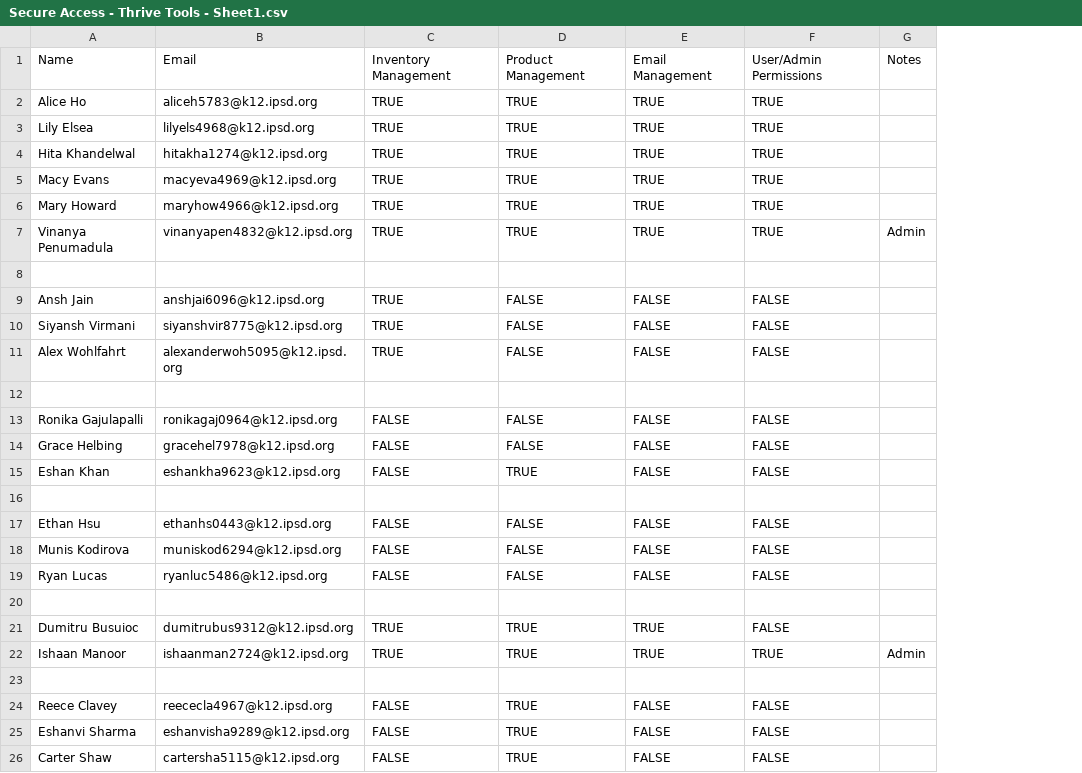
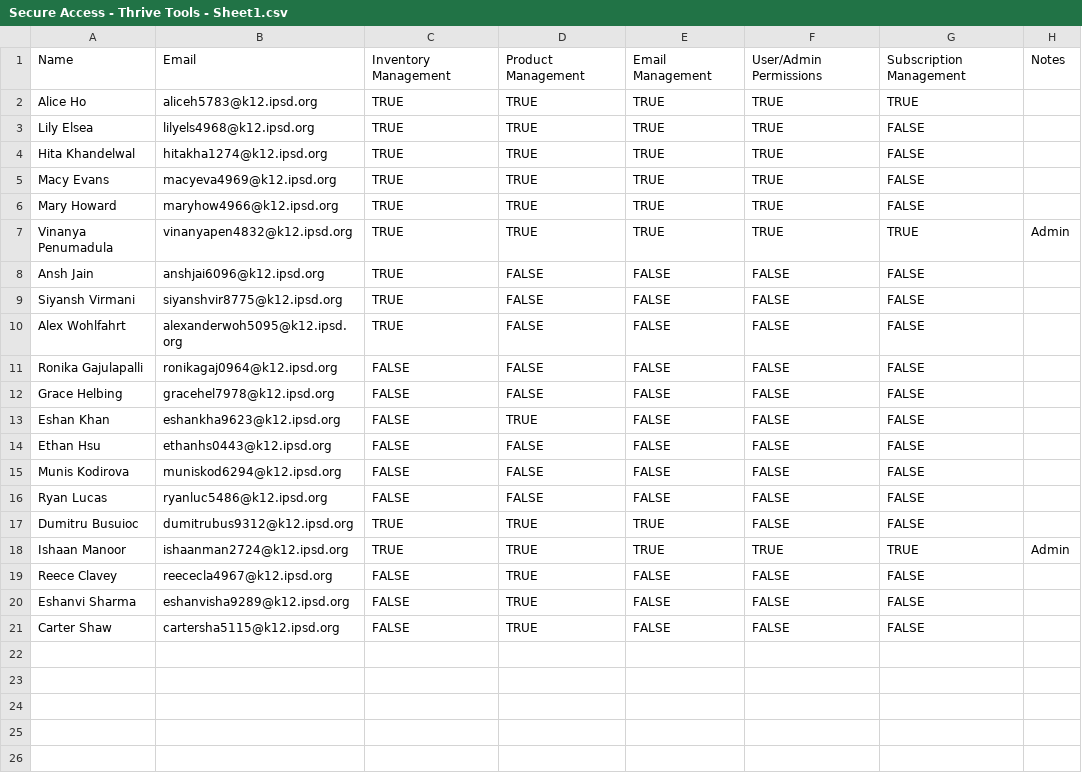
Before and after one commit to ishaanman7898/vei, a CSV file: Secure Access - Thrive Tools - Sheet1.csv, drawn as a sheet; removed rows and columns are numbered as before the commit, all else as after; the diff names each change by its address in the sheet, - before the commit and + after, or states it on an @@ line.

```diff
--- a/Secure Access - Thrive Tools - Sheet1.csv
+++ b/Secure Access - Thrive Tools - Sheet1.csv
+column G, rows 1-21: Subscription Management | TRUE | FALSE | FALSE | FALSE | FALSE | TRUE | FALSE | FALSE | FALSE | FALSE | FALSE | FALSE | FALSE | FALSE | FALSE | FALSE | TRUE | FALSE | FALSE | FALSE
-row 8: (empty)
-row 12: (empty)
-row 16: (empty)
-row 20: (empty)
-row 23: (empty)
```
Also changed, not shown: PwP.csv, 14 other files.
